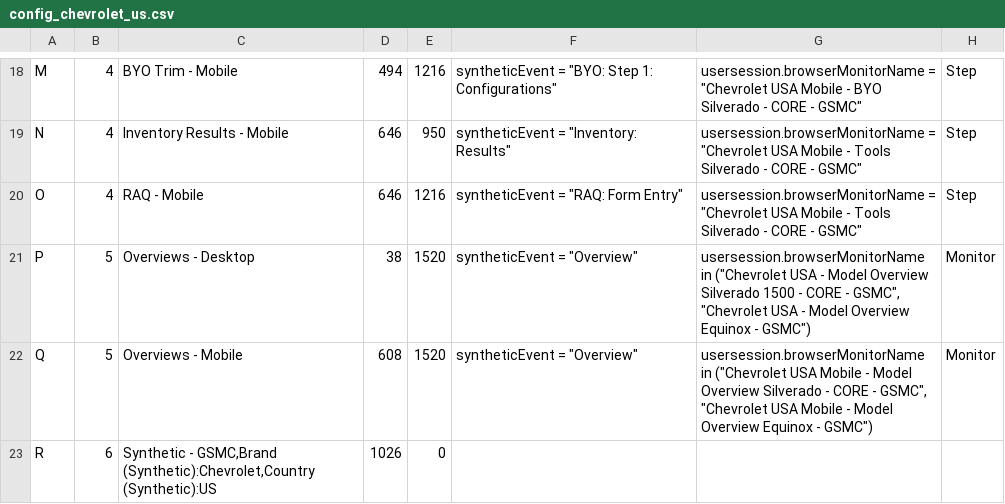
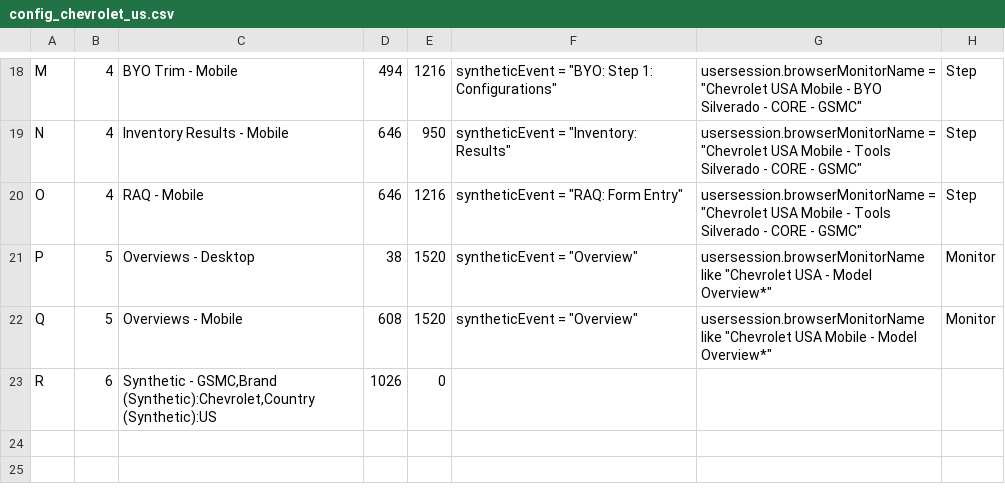
Before and after one commit to apmitchell18/DynatraceDashboardGenerators, a CSV file: Business/DashboardInputFiles/config_chevrolet_us.csv, drawn as a sheet; only a part is shown, gaps mark what is left out.

Commit message:
Updates to us config files

```diff
--- a/Business/DashboardInputFiles/config_chevrolet_us.csv
+++ b/Business/DashboardInputFiles/config_chevrolet_us.csv
@@ -20,4 +20,4 @@ N	4	Inventory Results - Mobile	646	950	syntheticEvent = "Inventory: Results"	use
 O	4	RAQ - Mobile	646	1216	syntheticEvent = "RAQ: Form Entry"	usersession.browserMonitorName = "Chevrolet USA Mobile - Tools Silverado - CORE - GSMC"	Step
-P	5	Overviews - Desktop	38	1520	syntheticEvent = "Overview"	usersession.browserMonitorName in ("Chevrolet USA - Model Overview Silverado 1500 - CORE - GSMC", "Chevrolet USA - Model Overview Equinox - GSMC")	Monitor
-Q	5	Overviews - Mobile	608	1520	syntheticEvent = "Overview"	usersession.browserMonitorName in ("Chevrolet USA Mobile - Model Overview Silverado - CORE - GSMC", "Chevrolet USA Mobile - Model Overview Equinox - GSMC")	Monitor
+P	5	Overviews - Desktop	38	1520	syntheticEvent = "Overview"	usersession.browserMonitorName like "Chevrolet USA - Model Overview*"	Monitor
+Q	5	Overviews - Mobile	608	1520	syntheticEvent = "Overview"	usersession.browserMonitorName like "Chevrolet USA Mobile - Model Overview*"	Monitor
 R	6	Synthetic - GSMC,Brand (Synthetic):Chevrolet,Country (Synthetic):US	1026	0
```
Also changed, not shown: Business/DashboardInputFiles/config_buick_us.csv, Business/DashboardInputFiles/config_cadillac_us.csv, 1 other file.
